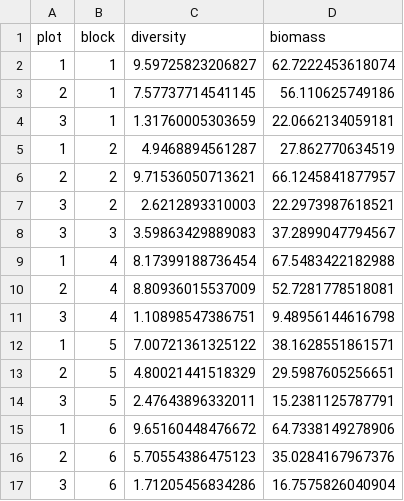
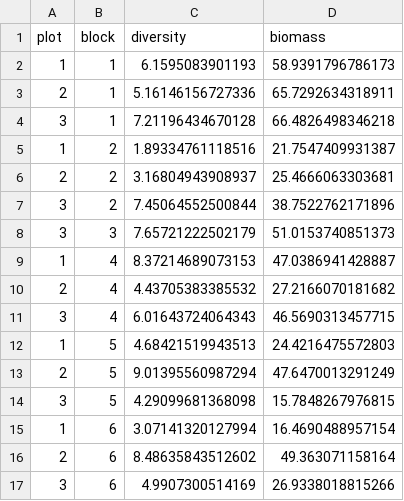
Before and after one commit to adamtclark/BayesModellingUG, a CSV file: meetings/K2/dataset_2.csv, drawn as a sheet; only a part is shown; the diff covers the shown part only.

```diff
--- a/meetings/K2/dataset_2.csv
+++ b/meetings/K2/dataset_2.csv
@@ -1,17 +1,17 @@
 "plot","block","diversity","biomass"
-1,1,9.59725823206827,62.7222453618074
-2,1,7.57737714541145,56.110625749186
-3,1,1.31760005303659,22.0662134059181
-1,2,4.9468894561287,27.862770634519
-2,2,9.71536050713621,66.1245841877957
-3,2,2.6212893310003,22.2973987618521
-3,3,3.59863429889083,37.2899047794567
-1,4,8.17399188736454,67.5483422182988
-2,4,8.80936015537009,52.7281778518081
-3,4,1.10898547386751,9.48956144616798
-1,5,7.00721361325122,38.1628551861571
-2,5,4.80021441518329,29.5987605256651
-3,5,2.47643896332011,15.2381125787791
-1,6,9.65160448476672,64.7338149278906
-2,6,5.70554386475123,35.0284167967376
-3,6,1.71205456834286,16.7575826040904
+1,1,6.1595083901193,58.9391796786173
+2,1,5.16146156727336,65.7292634318911
+3,1,7.21196434670128,66.4826498346218
+1,2,1.89334761118516,21.7547409931387
+2,2,3.16804943908937,25.4666063303681
+3,2,7.45064552500844,38.7522762171896
+3,3,7.65721222502179,51.0153740851373
+1,4,8.37214689073153,47.0386941428887
+2,4,4.43705383385532,27.2166070181682
+3,4,6.01643724064343,46.5690313457715
+1,5,4.68421519943513,24.4216475572803
+2,5,9.01395560987294,47.6470013291249
+3,5,4.29099681368098,15.7848267976815
+1,6,3.07141320127994,16.4690488957154
+2,6,8.48635843512602,49.363071158164
+3,6,4.9907300514169,26.9338018815266
```
Also changed, not shown: 24 edited cells elsewhere in this file, 11 other files.
